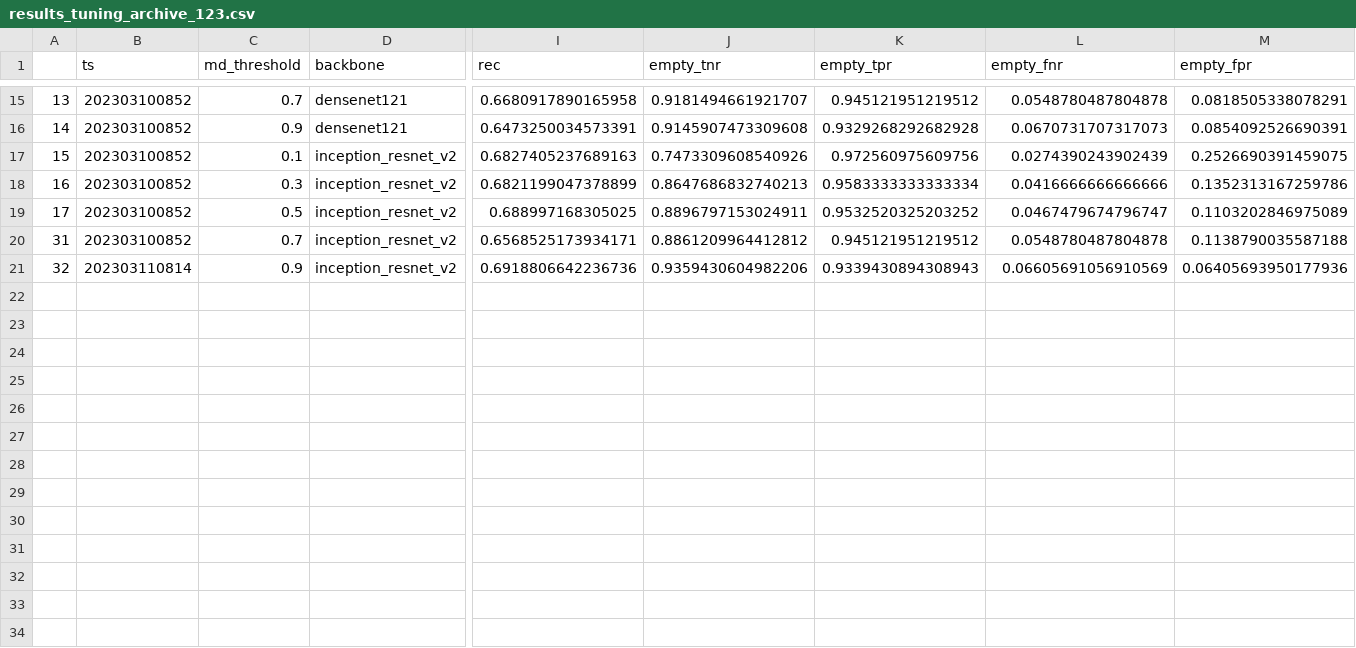
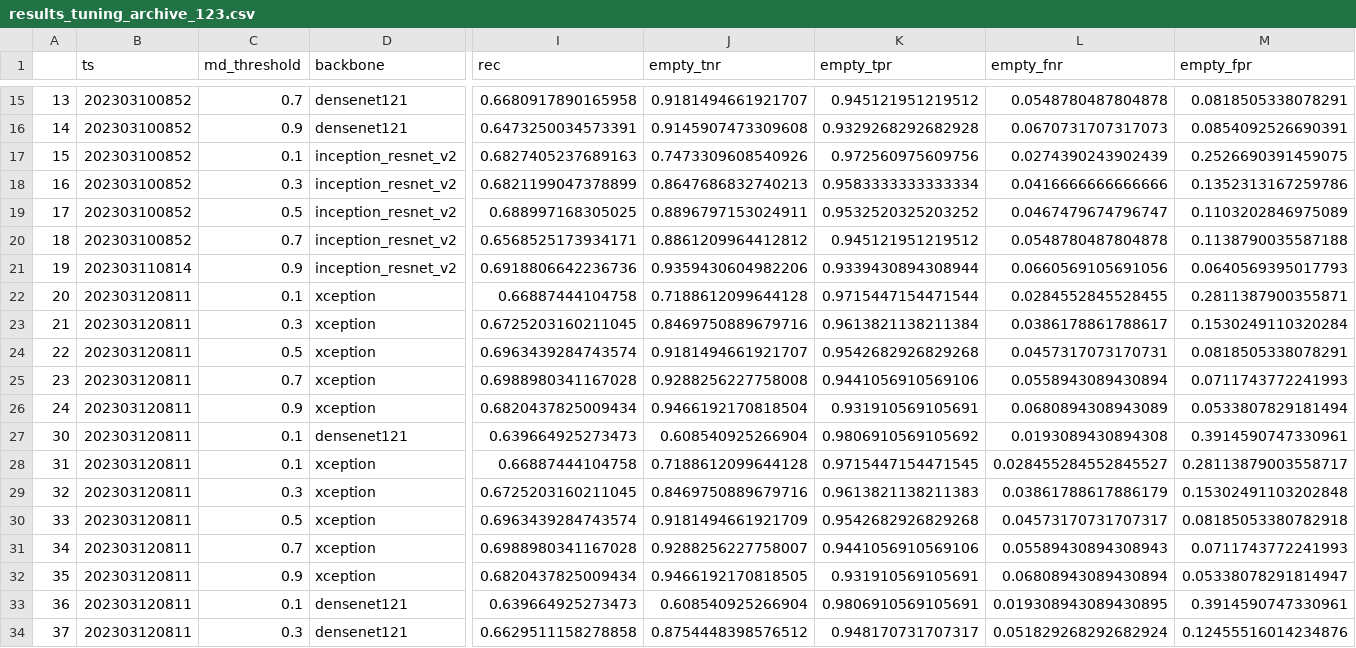
Before and after one commit to slds-lmu/wildlife-experiments, a CSV file: results/results_tuning_archive_123.csv, drawn as a sheet; only a part is shown, gaps mark what is left out; rows hold the shown columns only; the diff names each change by its address in the sheet, - before the commit and + after, or states it on an @@ line.

```diff
--- a/results/results_tuning_archive_123.csv
+++ b/results/results_tuning_archive_123.csv
-A20: 31
+A20: 18
-A21: 32
+A21: 19
-K21 (empty_tpr): 0.9339430894308943
+K21 (empty_tpr): 0.9339430894308944
-L21 (empty_fnr): 0.06605691056910569
+L21 (empty_fnr): 0.0660569105691056
-M21 (empty_fpr): 0.06405693950177936
+M21 (empty_fpr): 0.0640569395017793
+row 22: 20 | 202303120811 | 0.1 | xception | 0.66887444104758 | 0.7188612099644128 | 0.9715447154471544 | 0.0284552845528455 | 0.2811387900355871
+row 23: 21 | 202303120811 | 0.3 | xception | 0.6725203160211045 | 0.8469750889679716 | 0.9613821138211384 | 0.0386178861788617 | 0.1530249110320284
+row 24: 22 | 202303120811 | 0.5 | xception | 0.6963439284743574 | 0.9181494661921707 | 0.9542682926829268 | 0.0457317073170731 | 0.0818505338078291
+row 25: 23 | 202303120811 | 0.7 | xception | 0.6988980341167028 | 0.9288256227758008 | 0.9441056910569106 | 0.0558943089430894 | 0.0711743772241993
+row 26: 24 | 202303120811 | 0.9 | xception | 0.6820437825009434 | 0.9466192170818504 | 0.931910569105691 | 0.0680894308943089 | 0.0533807829181494
+row 27: 30 | 202303120811 | 0.1 | densenet121 | 0.639664925273473 | 0.608540925266904 | 0.9806910569105692 | 0.0193089430894308 | 0.3914590747330961
+row 28: 31 | 202303120811 | 0.1 | xception | 0.66887444104758 | 0.7188612099644128 | 0.9715447154471545 | 0.028455284552845527 | 0.28113879003558717
+row 29: 32 | 202303120811 | 0.3 | xception | 0.6725203160211045 | 0.8469750889679716 | 0.9613821138211383 | 0.03861788617886179 | 0.15302491103202848
+row 30: 33 | 202303120811 | 0.5 | xception | 0.6963439284743574 | 0.9181494661921709 | 0.9542682926829268 | 0.04573170731707317 | 0.08185053380782918
+row 31: 34 | 202303120811 | 0.7 | xception | 0.6988980341167028 | 0.9288256227758007 | 0.9441056910569106 | 0.05589430894308943 | 0.0711743772241993
+row 32: 35 | 202303120811 | 0.9 | xception | 0.6820437825009434 | 0.9466192170818505 | 0.931910569105691 | 0.06808943089430894 | 0.05338078291814947
+row 33: 36 | 202303120811 | 0.1 | densenet121 | 0.639664925273473 | 0.608540925266904 | 0.9806910569105691 | 0.019308943089430895 | 0.3914590747330961
+row 34: 37 | 202303120811 | 0.3 | densenet121 | 0.6629511158278858 | 0.8754448398576512 | 0.948170731707317 | 0.051829268292682924 | 0.12455516014234876
```
Also changed, not shown: results/results_tuning_archive_456.csv, results/results_tuning_archive_789.csv.
